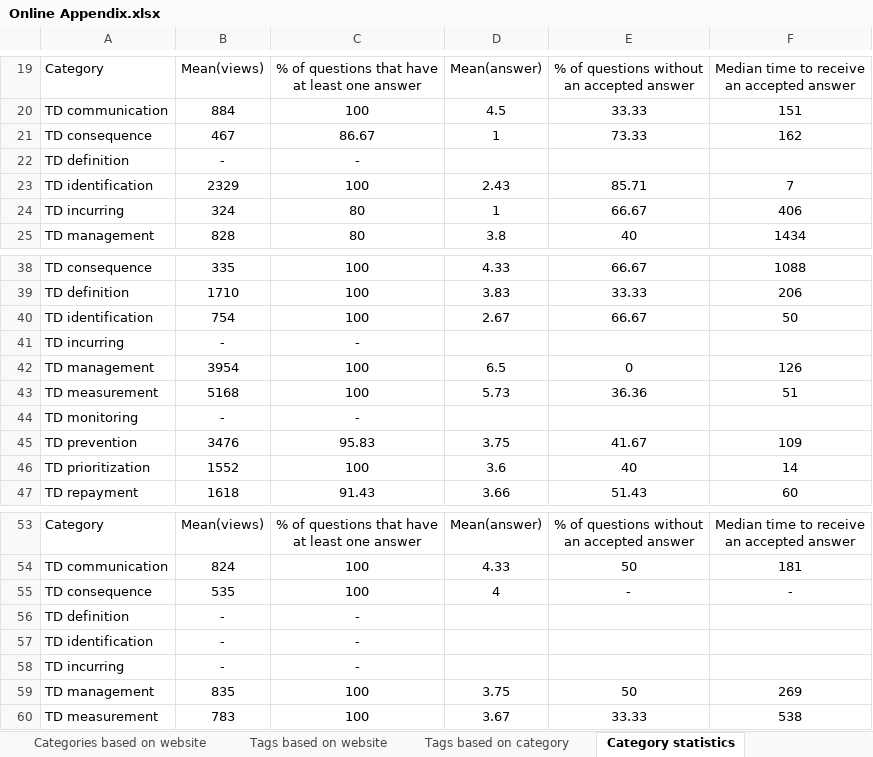
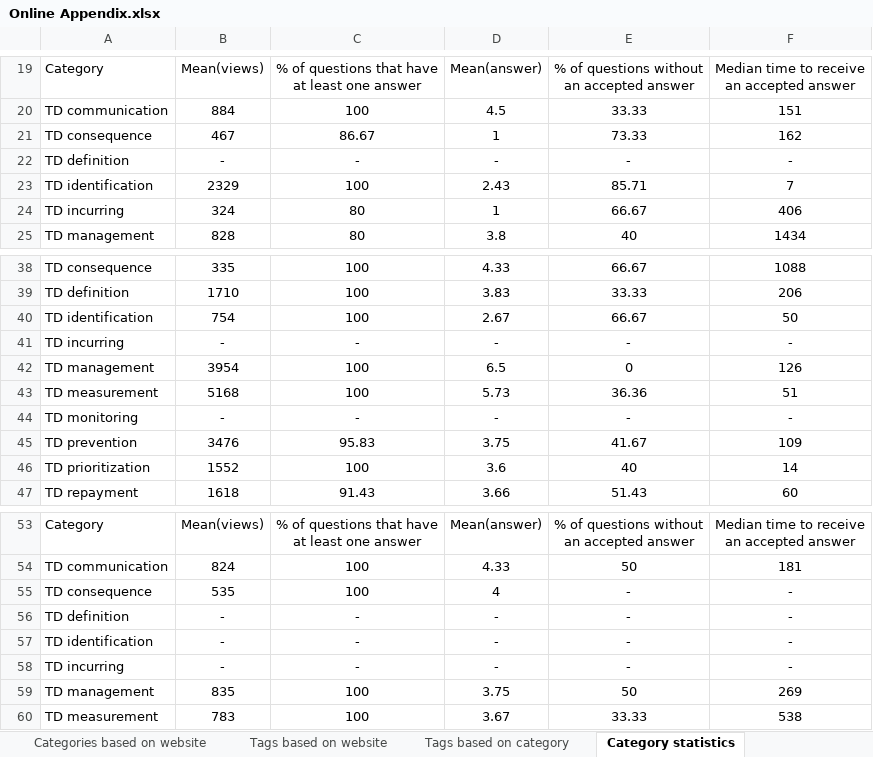
Before and after one commit to Ayakuya/TD_Observing, an Excel workbook: Online Appendix.xlsx, sheet Category statistics, drawn as a sheet; only a part is shown, gaps mark what is left out; values as stored, in another font and other column widths than the file's, no borders; charts and pictures not drawn; the diff names each change by its address in the sheet, - before the commit and + after, or states it on an @@ line.

Commit message:
appendix

```diff
--- a/Online Appendix.xlsx (sheet Category statistics)
+++ b/Online Appendix.xlsx (sheet Category statistics)
-D22: (empty)
+D22: -
-E22: (empty)
+E22: -
-F22: (empty)
+F22: -
-D41: (empty)
+D41: -
-E41: (empty)
+E41: -
-F41: (empty)
+F41: -
-D44: (empty)
+D44: -
-E44: (empty)
+E44: -
-F44: (empty)
+F44: -
-D56:D58: (empty)
+D56:D58: -
-E56:E58: (empty)
+E56:E58: -
-F56:F58: (empty)
+F56:F58: -
```
